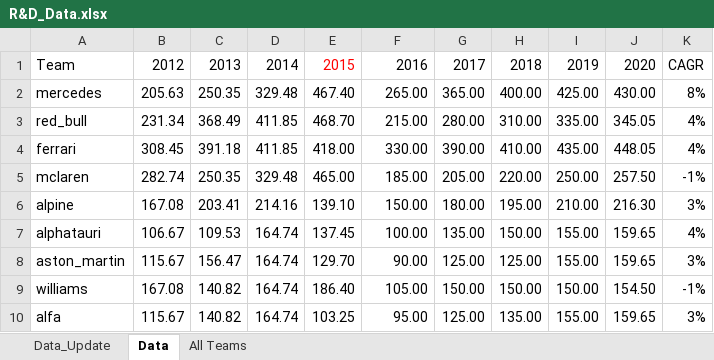
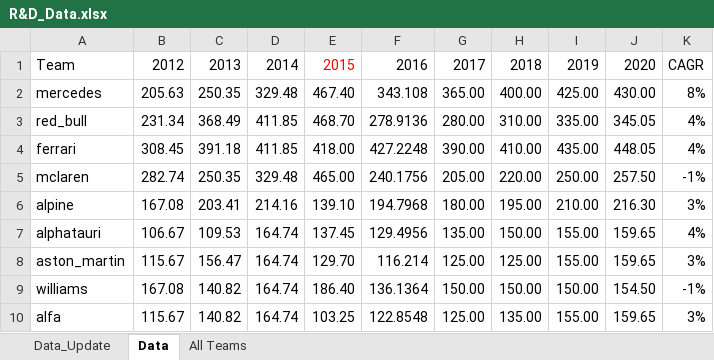
Before and after one commit to tahaadamaly/tahaadamaly.github.io, an Excel workbook: data/R&D_Data.xlsx, sheet Data, drawn as a sheet; values as stored, in another font and other column widths than the file's, no borders; the diff names each change by its address in the sheet, - before the commit and + after, or states it on an @@ line.

```diff
--- a/data/R&D_Data.xlsx (sheet Data)
+++ b/data/R&D_Data.xlsx (sheet Data)
-F2: 265.00
+F2: 343.108
-F3: 215.00
+F3: 278.9136
-F4: 330.00
+F4: 427.2248
-F5: 185.00
+F5: 240.1756
-F6: 150.00
+F6: 194.7968
-F7: 100.00
+F7: 129.4956
-F8: 90.00
+F8: 116.214
-F9: 105.00
+F9: 136.1364
-F10: 95.00
+F10: 122.8548
```
Also changed, not shown: sheet Data_Update, 1 other file.
